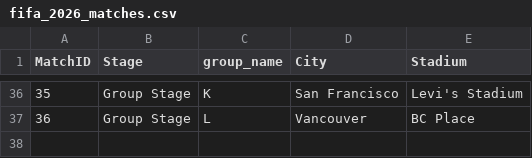
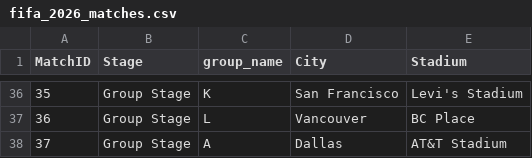
Before and after one commit to Ashwin-0-ai/fifa26-dbt, a CSV file: seeds/fifa_2026_matches.csv, drawn as a sheet; only a part is shown, gaps mark what is left out; the diff names each change by its address in the sheet, - before the commit and + after, or states it on an @@ line.

```diff
--- a/seeds/fifa_2026_matches.csv
+++ b/seeds/fifa_2026_matches.csv
+row 38: 37 | Group Stage | A | Dallas | AT&T Stadium
```
Also changed, not shown: 10 other files.
